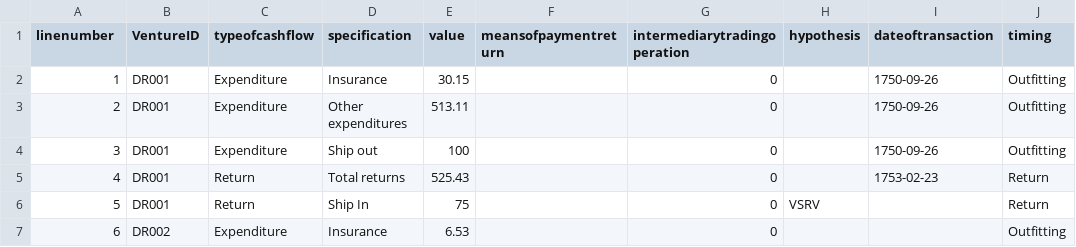
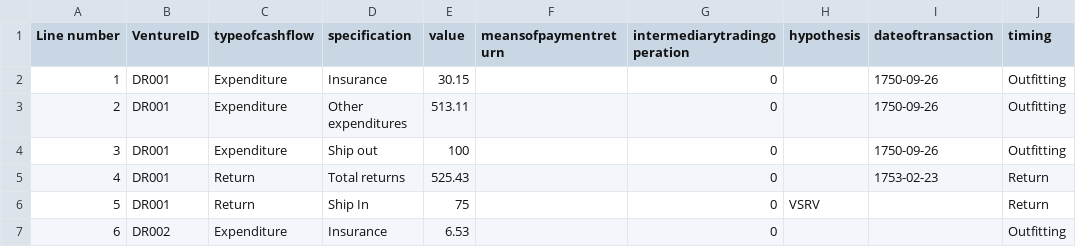
Before and after one commit to gdaudin/Replication_Benefitting_from_Brutality, a CSV file: data/Cash flow database DR.csv, drawn as a sheet; only a part is shown; the diff names each change by its address in the sheet, - before the commit and + after, or states it on an @@ line.

Commit message:
More line number
Signed-off-by: Guillaume Daudin <gdaudin@mac.com>

```diff
--- a/data/Cash flow database DR.csv
+++ b/data/Cash flow database DR.csv
-A1: linenumber
+A1: Line number
```
Also changed, not shown: data/Cash flow database GK.csv, data/Cash flow database KR - new.csv, 1 other file.
